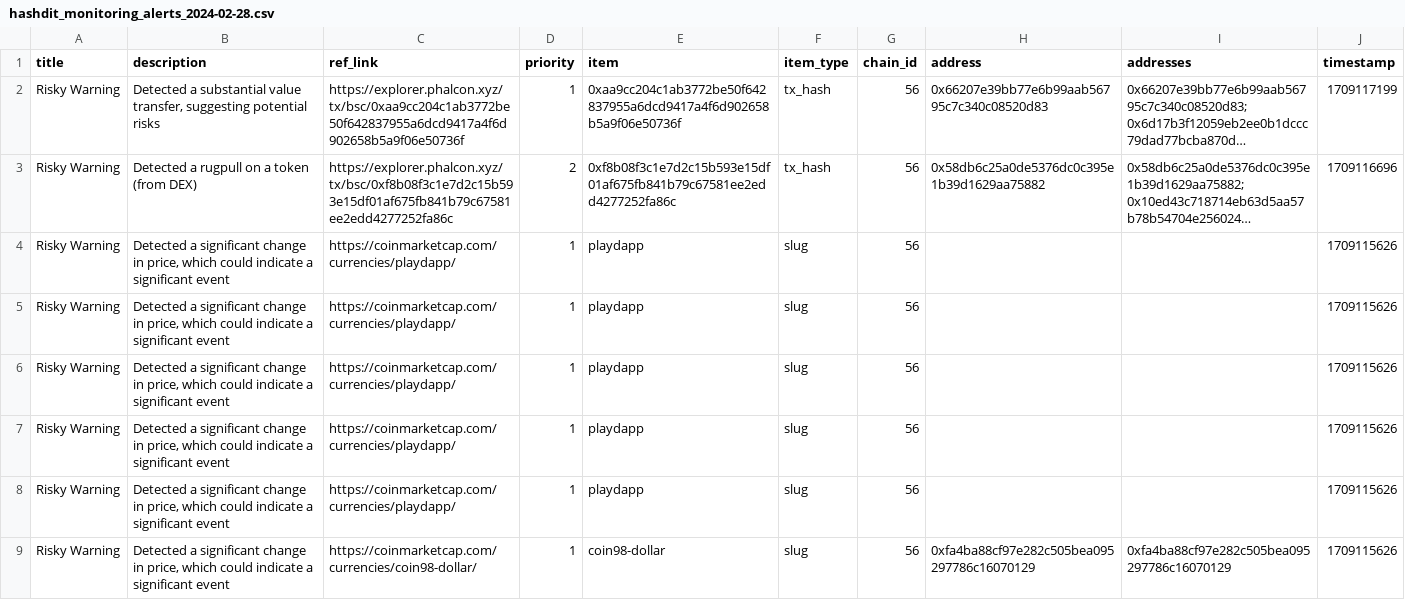
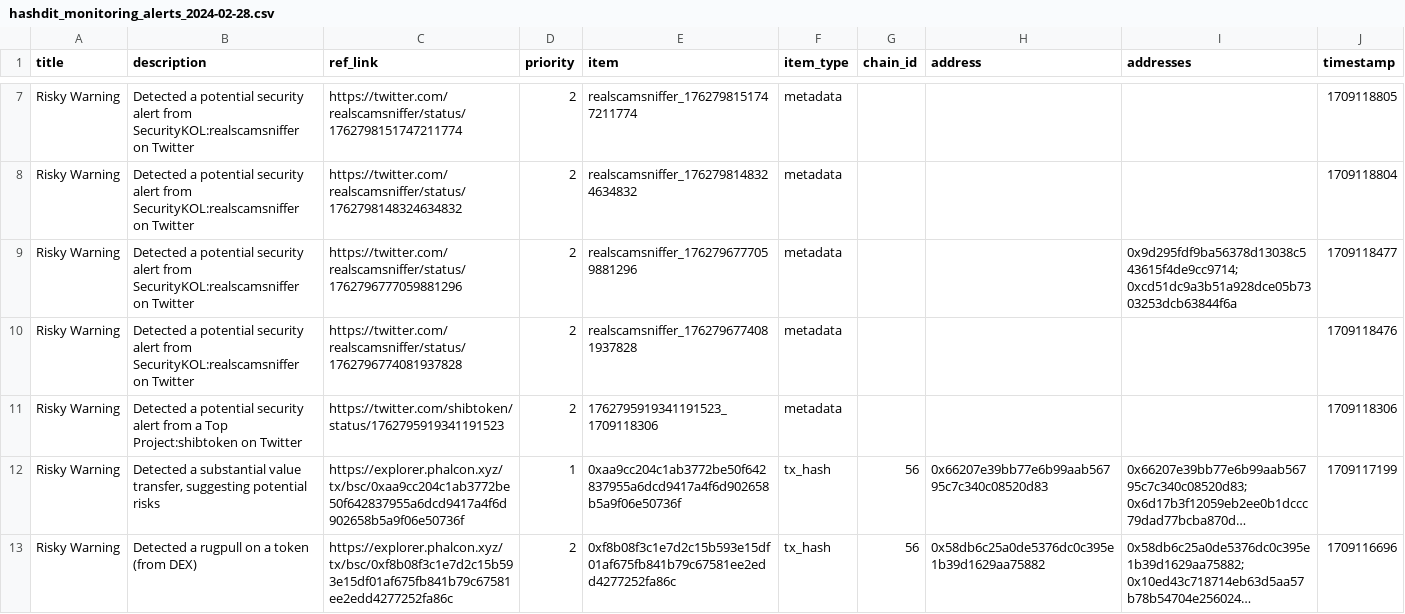
Before and after one commit to hashdit/hashdit, a CSV file: gitbook_source_code/data/hashdit_monitoring_alerts/hashdit_monitoring_alerts_2024-02-28.csv, drawn as a sheet; only a part is shown, gaps mark what is left out; the shorter side is filled out with more unchanged rows; long unchanged cells end in …; the diff covers the shown part only; the diff names each change by its address in the sheet, - before the commit and + after, or states it on an @@ line.

Commit message:
hashdit_monitoring_alerts_2024-02-28.csv update

```diff
--- a/gitbook_source_code/data/hashdit_monitoring_alerts/hashdit_monitoring_alerts_2024-02-28.csv
+++ b/gitbook_source_code/data/hashdit_monitoring_alerts/hashdit_monitoring_alerts_2024-02-28.csv
+row 7: Risky Warning | Detected a potential security alert from SecurityKOL:realscamsniffer on Twitter | https://twitter.com/realscamsniffer/status/1762798151747211774 | 2 | realscamsniffer_1762798151747211774 | metadata |  |  |  | 1709118805
+row 8: Risky Warning | Detected a potential security alert from SecurityKOL:realscamsniffer on Twitter | https://twitter.com/realscamsniffer/status/1762798148324634832 | 2 | realscamsniffer_1762798148324634832 | metadata |  |  |  | 1709118804
+row 9: Risky Warning | Detected a potential security alert from SecurityKOL:realscamsniffer on Twitter | https://twitter.com/realscamsniffer/status/1762796777059881296 | 2 | realscamsniffer_1762796777059881296 | metadata |  |  | 0x9d295fdf9ba56378d13038c543615f4de9cc9714;0xcd51dc9a3b51a928dce05b7303253dcb63844f6a | 1709118477
+row 10: Risky Warning | Detected a potential security alert from SecurityKOL:realscamsniffer on Twitter | https://twitter.com/realscamsniffer/status/1762796774081937828 | 2 | realscamsniffer_1762796774081937828 | metadata |  |  |  | 1709118476
+row 11: Risky Warning | Detected a potential security alert from a Top Project:shibtoken on Twitter | https://twitter.com/shibtoken/status/1762795919341191523 | 2 | 1762795919341191523_1709118306 | metadata |  |  |  | 1709118306
```
Also changed, not shown: 5 added rows elsewhere in this file.
